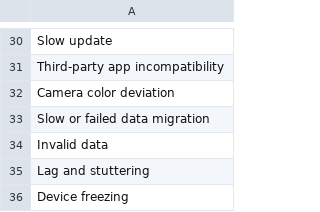
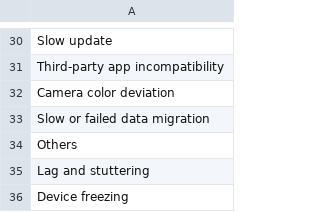
Before and after one commit to aws-samples/voice-of-customer-classification-for-retail-with-amazon-titan, a CSV file: data/categories.csv, drawn as a sheet; only a part is shown, gaps mark what is left out.

Commit message:
update data and wording

```diff
--- a/data/categories.csv
+++ b/data/categories.csv
@@ -33,3 +33,3 @@ Camera color deviation
 Slow or failed data migration
-Invalid data
+Others
 Lag and stuttering
```
Also changed, not shown: 8 other files.
